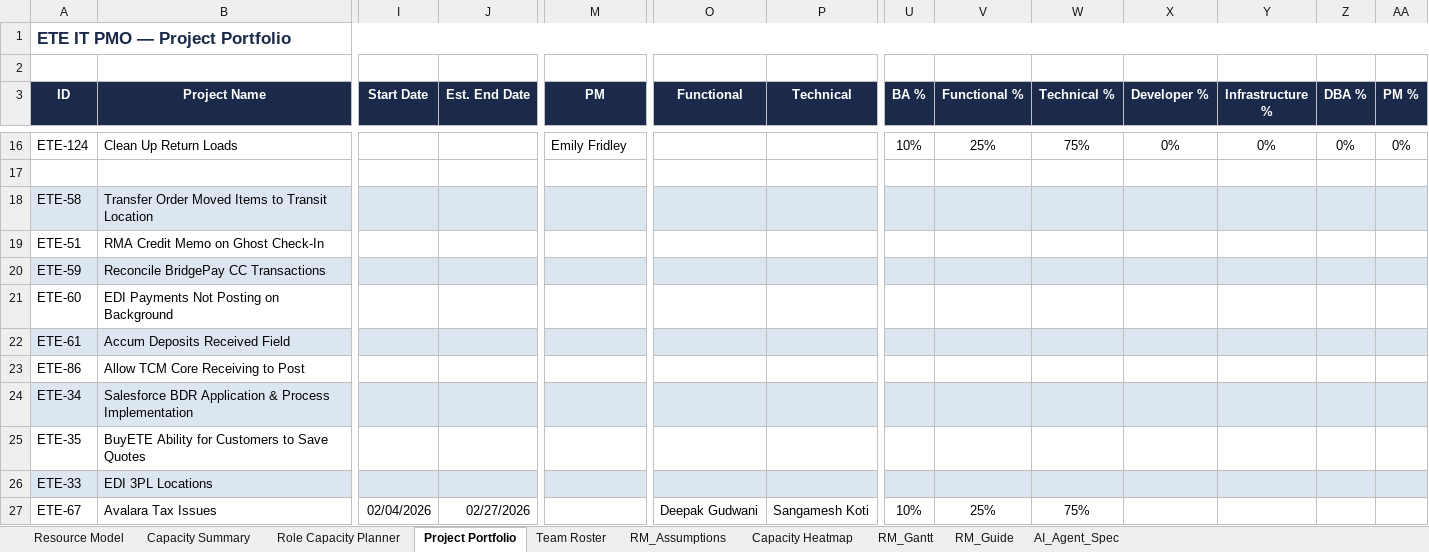
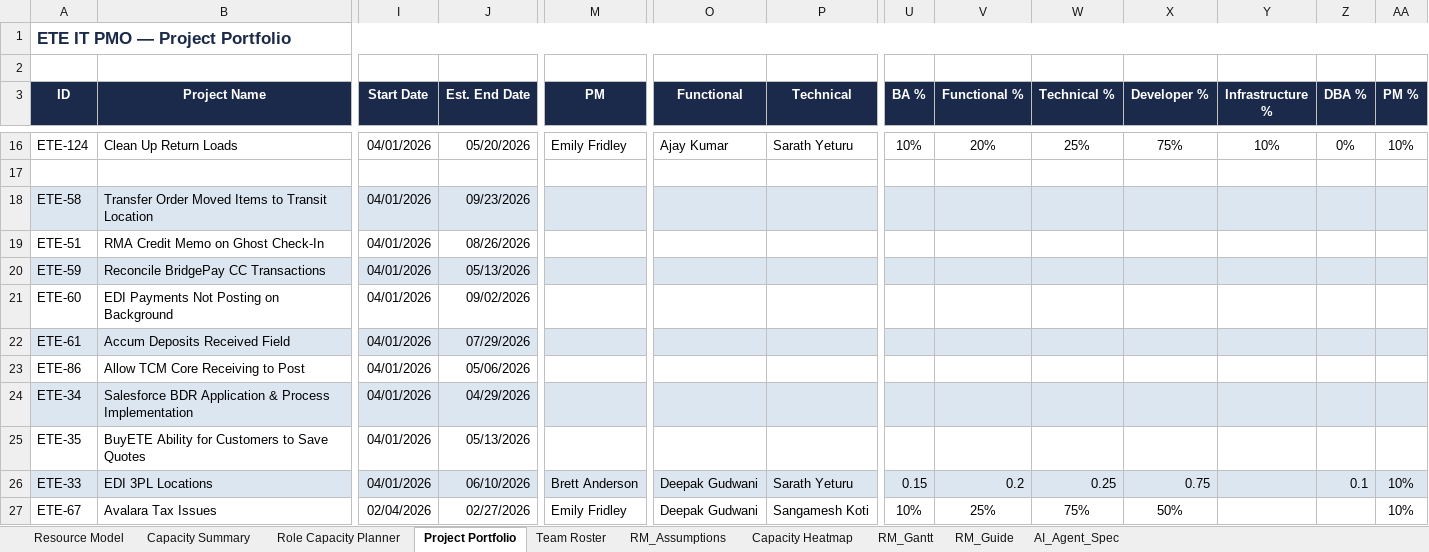
Before and after one commit to SageKey/pmo-agent, an Excel workbook: ETE PMO Resource Planner.xlsx, sheet Project Portfolio, drawn as a sheet; only a part is shown, gaps mark what is left out; values as stored, in another font and other column widths than the file's, no borders; the diff covers the shown part only; the diff names each change by its address in the sheet, - before the commit and + after, or states it on an @@ line.

```diff
--- a/ETE PMO Resource Planner.xlsx (sheet Project Portfolio)
+++ b/ETE PMO Resource Planner.xlsx (sheet Project Portfolio)
-I16 (Start Date): (empty)
+I16 (Start Date): 04/01/2026
-J16 (Est. End Date): (empty)
+J16 (Est. End Date): 05/20/2026
-O16 (Functional): (empty)
+O16 (Functional): Ajay Kumar
-P16 (Technical): (empty)
+P16 (Technical): Sarath Yeturu
-V16 (Functional %): 25%
+V16 (Functional %): 20%
-W16 (Technical %): 75%
+W16 (Technical %): 25%
-X16 (Developer %): 0%
+X16 (Developer %): 75%
-Y16 (Infrastructure %): 0%
+Y16 (Infrastructure %): 10%
-AA16 (PM %): 0%
+AA16 (PM %): 10%
-I18:I26 (Start Date): (empty)
+I18:I26 (Start Date): 04/01/2026
-J18 (Est. End Date): (empty)
+J18 (Est. End Date): 09/23/2026
-J19 (Est. End Date): (empty)
+J19 (Est. End Date): 08/26/2026
-J20 (Est. End Date): (empty)
+J20 (Est. End Date): 05/13/2026
-J21 (Est. End Date): (empty)
+J21 (Est. End Date): 09/02/2026
-J22 (Est. End Date): (empty)
+J22 (Est. End Date): 07/29/2026
-J23 (Est. End Date): (empty)
+J23 (Est. End Date): 05/06/2026
-J24 (Est. End Date): (empty)
+J24 (Est. End Date): 04/29/2026
-J25 (Est. End Date): (empty)
+J25 (Est. End Date): 05/13/2026
-J26 (Est. End Date): (empty)
+J26 (Est. End Date): 06/10/2026
-M26 (PM): (empty)
+M26 (PM): Brett Anderson
-O26 (Functional): (empty)
+O26 (Functional): Deepak Gudwani
-P26 (Technical): (empty)
+P26 (Technical): Sarath Yeturu
-U26 (BA %): (empty)
+U26 (BA %): 0.15
-V26 (Functional %): (empty)
+V26 (Functional %): 0.2
-W26 (Technical %): (empty)
+W26 (Technical %): 0.25
-X26 (Developer %): (empty)
+X26 (Developer %): 0.75
-Z26 (DBA %): (empty)
+Z26 (DBA %): 0.1
-AA26:AA27 (PM %): (empty)
+AA26:AA27 (PM %): 10%
-M27 (PM): (empty)
+M27 (PM): Emily Fridley
-X27 (Developer %): (empty)
+X27 (Developer %): 50%
```
Also changed, not shown: 202 edited cells elsewhere in this sheet, 11 other files.
